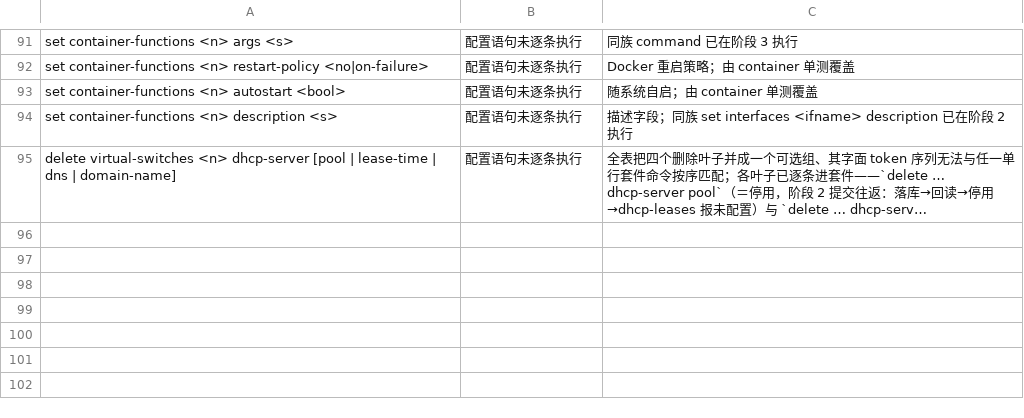
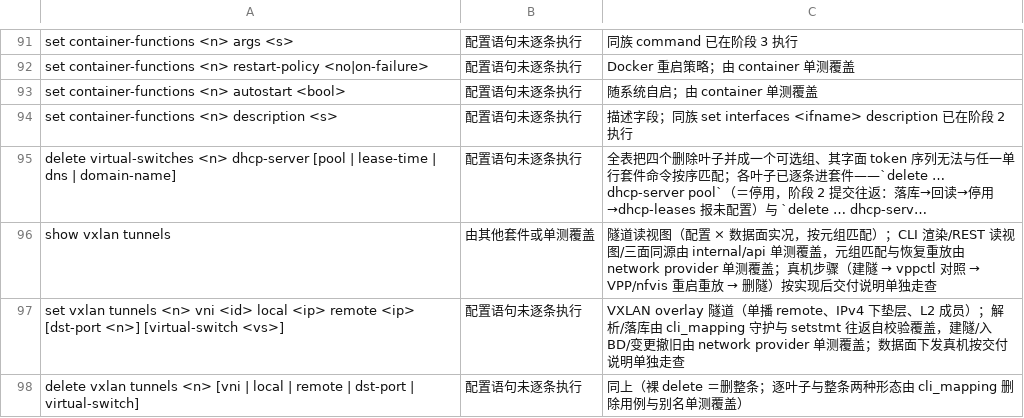
Before and after one commit to xzjt/nfvis, a TSV file: contrib/scripts/cli-fulltest-exemptions.tsv, drawn as a sheet; only a part is shown, gaps mark what is left out; long unchanged cells end in …; the diff names each change by its address in the sheet, - before the commit and + after, or states it on an @@ line.

Commit message:
feat: 决策 #383 VXLAN overlay v1

```diff
--- a/contrib/scripts/cli-fulltest-exemptions.tsv
+++ b/contrib/scripts/cli-fulltest-exemptions.tsv
+row 96: show vxlan tunnels | 由其他套件或单测覆盖 | 隧道读视图（配置 × 数据面实况，按元组匹配）；CLI 渲染/REST 读视图/三面同源由 internal/api 单测覆盖，元组匹配与恢复重放由 network provider 单测覆盖；真机步骤（建隧 → vppctl 对照 → VPP/nfvis 重启重放 → 删隧）按实现后交付说明单独走查
+row 97: set vxlan tunnels <n> vni <id> local <ip> remote <ip> [dst-port <n>] [virtual-switch <vs>] | 配置语句未逐条执行 | VXLAN overlay 隧道（单播 remote、IPv4 下垫层、L2 成员）；解析/落库由 cli_mapping 守护与 setstmt 往返自校验覆盖，建隧/入 BD/变更撤旧由 network provider 单测覆盖；数据面下发真机按交付说明单独走查
+row 98: delete vxlan tunnels <n> [vni | local | remote | dst-port | virtual-switch] | 配置语句未逐条执行 | 同上（裸 delete ＝删整条；逐叶子与整条两种形态由 cli_mapping 删除用例与别名单测覆盖）
```
Also changed, not shown: 33 other files.
